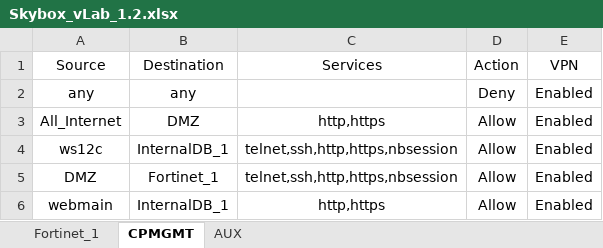
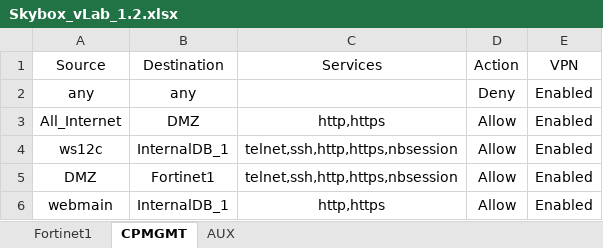
Before and after one commit to bloumfil/SkyboxDataFiles, an Excel workbook: Firewall-policies/Skybox_vLab_1.2.xlsx, sheet CPMGMT, drawn as a sheet; values as stored, in another font and other column widths than the file's, no borders; the diff names each change by its address in the sheet, - before the commit and + after, or states it on an @@ line.

Commit message:
changing azure route table map for new naming scheme

```diff
--- a/Firewall-policies/Skybox_vLab_1.2.xlsx (sheet CPMGMT)
+++ b/Firewall-policies/Skybox_vLab_1.2.xlsx (sheet CPMGMT)
-sheet tab: Fortinet_1
+sheet tab: Fortinet1
-B5 (Destination): Fortinet_1
+B5 (Destination): Fortinet1
```
Also changed, not shown: sheet Fortinet1.
